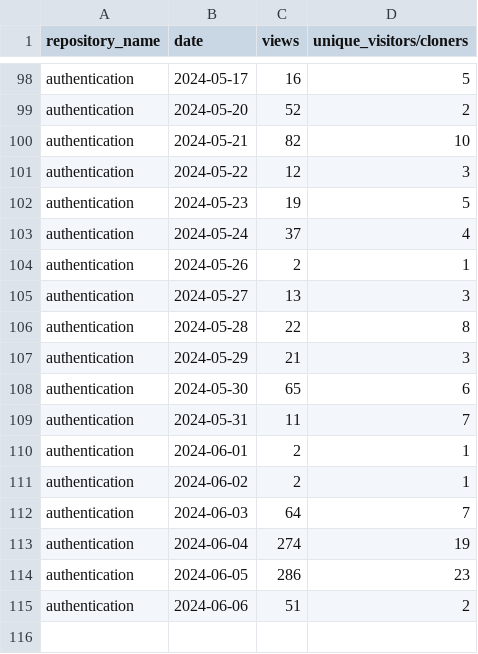
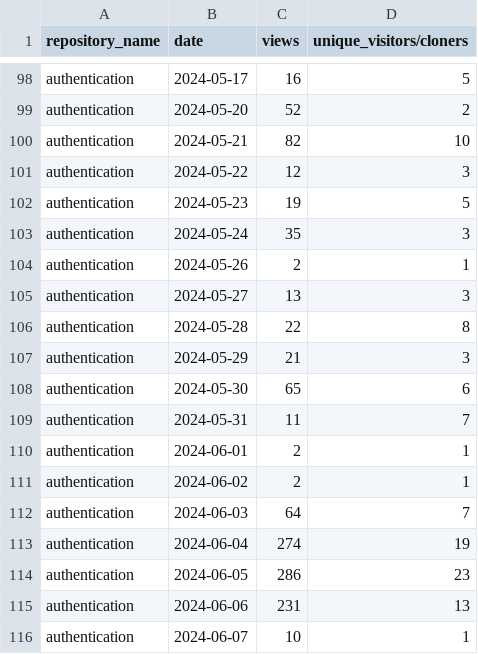
Before and after one commit to jpmorgan-payments/authentication, a CSV file: metrics/traffic-stats-sorted.csv, drawn as a sheet; only a part is shown, gaps mark what is left out.

```diff
--- a/metrics/traffic-stats-sorted.csv
+++ b/metrics/traffic-stats-sorted.csv
@@ -102,3 +102,3 @@ authentication,2024-05-22,12,3
 authentication,2024-05-23,19,5
-authentication,2024-05-24,37,4
+authentication,2024-05-24,35,3
 authentication,2024-05-26,2,1
@@ -114,2 +114,3 @@ authentication,2024-06-04,274,19
 authentication,2024-06-05,286,23
-authentication,2024-06-06,51,2
+authentication,2024-06-06,231,13
+authentication,2024-06-07,10,1
```
Also changed, not shown: metrics/clone-stats-sorted.csv, metrics/clone-stats.csv, 3 other files.
